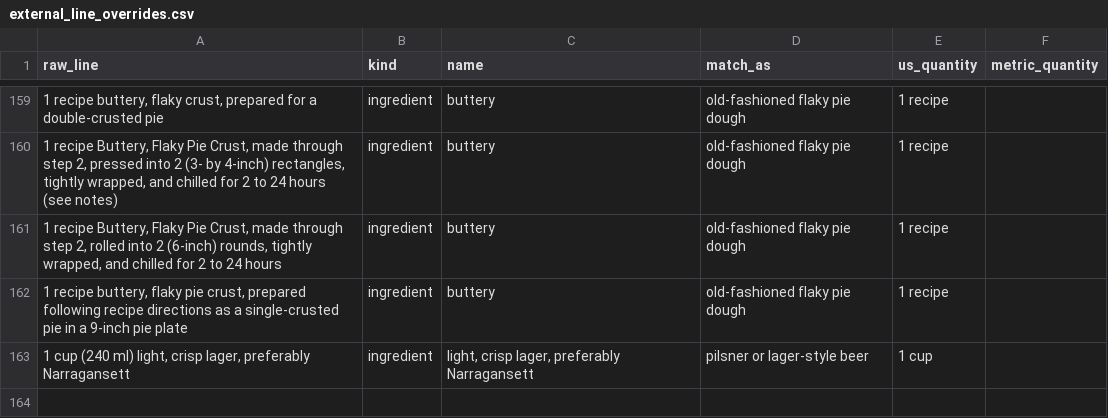
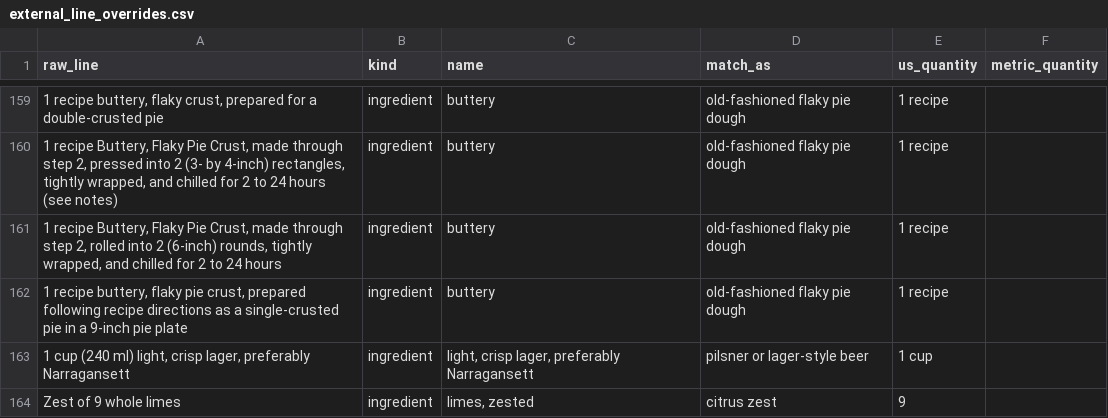
Before and after one commit to nickuhlig/nickuhlig.github.io, a CSV file: projects/free-recipe-database/external_line_overrides.csv, drawn as a sheet; only a part is shown, gaps mark what is left out; the diff names each change by its address in the sheet, - before the commit and + after, or states it on an @@ line.

```diff
--- a/projects/free-recipe-database/external_line_overrides.csv
+++ b/projects/free-recipe-database/external_line_overrides.csv
+row 164: Zest of 9 whole limes | ingredient | limes, zested | citrus zest | 9
```
Also changed, not shown: 3 other files.
